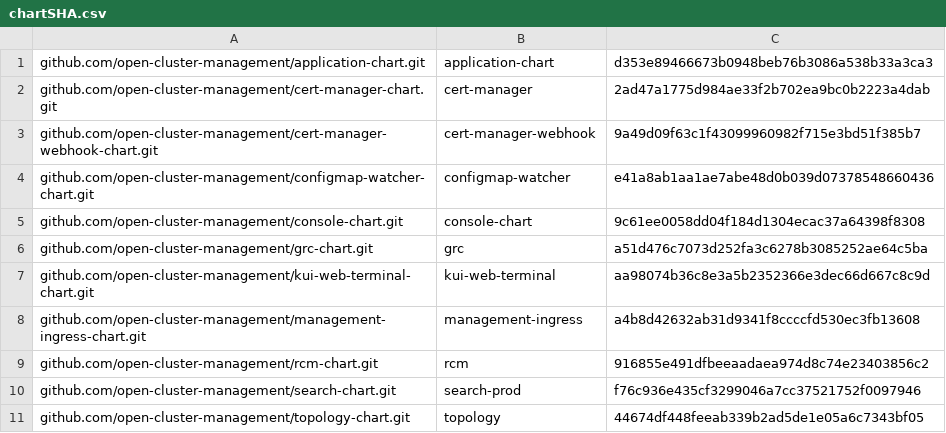
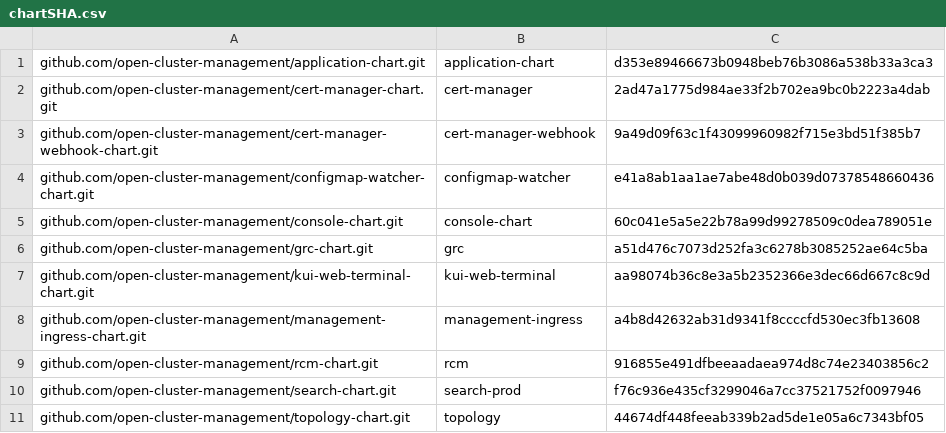
Before and after one commit to stolostron/multiclusterhub-repo, a CSV file: cicd-scripts/chartSHA.csv, drawn as a sheet.

Commit message:
Update chartSHA.csv

```diff
--- a/cicd-scripts/chartSHA.csv
+++ b/cicd-scripts/chartSHA.csv
@@ -4,3 +4,3 @@ github.com/open-cluster-management/cert-manager-webhook-chart.git,cert-manager-w
 github.com/open-cluster-management/configmap-watcher-chart.git,configmap-watcher,e41a8ab1aa1ae7abe48d0b039d07378548660436
-github.com/open-cluster-management/console-chart.git,console-chart,9c61ee0058dd04f184d1304ecac37a64398f8308
+github.com/open-cluster-management/console-chart.git,console-chart,60c041e5a5e22b78a99d99278509c0dea789051e
 github.com/open-cluster-management/grc-chart.git,grc,a51d476c7073d252fa3c6278b3085252ae64c5ba
```
